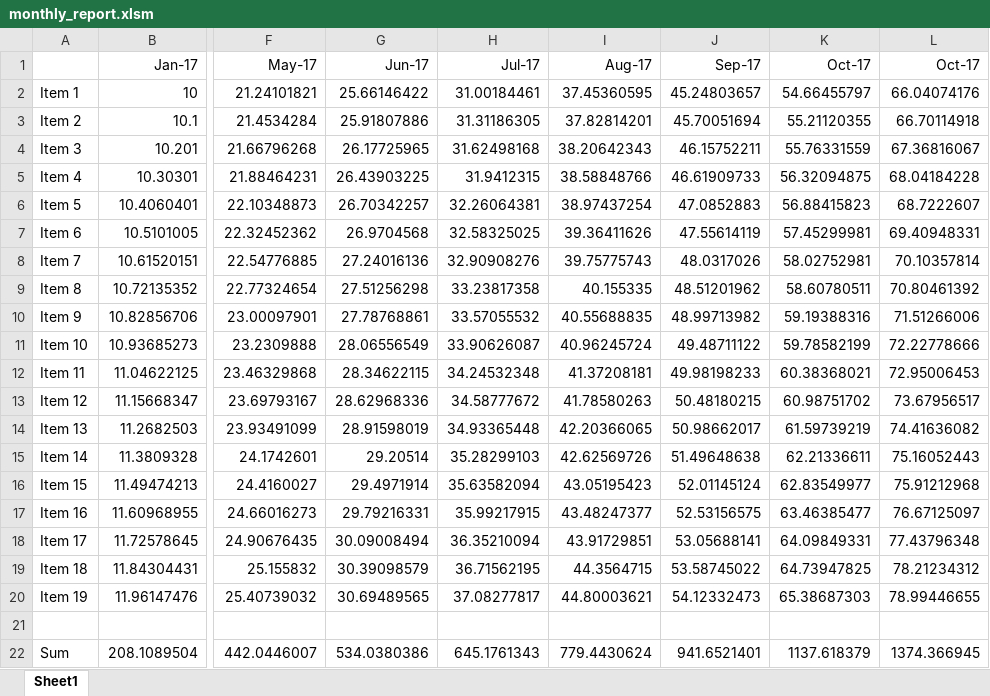
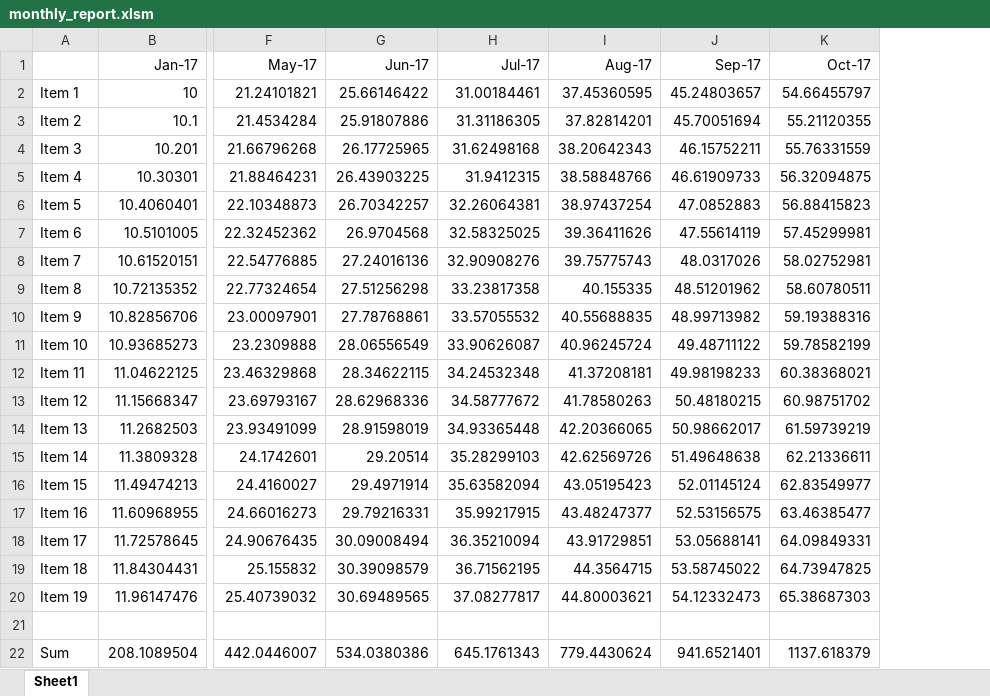
Before and after one commit to fzumstein/test, an Excel workbook: monthly_report.xlsm, sheet Sheet1, drawn as a sheet; only a part is shown, gaps mark what is left out; values as stored, in another font and other column widths than the file's, no borders; the diff names each change by its address in the sheet, - before the commit and + after, or states it on an @@ line.

Commit message:
removed column

```diff
--- a/monthly_report.xlsm (sheet Sheet1)
+++ b/monthly_report.xlsm (sheet Sheet1)
-column L (Oct-17), rows 2-22: 66.04074176 | 66.70114918 | 67.36816067 | 68.04184228 | 68.7222607 | 69.40948331 | 70.10357814 | 70.80461392 | 71.51266006 | 72.22778666 | 72.95006453 | 73.67956517 | 74.41636082 | 75.16052443 | 75.91212968 | 76.67125097 | 77.43796348 | 78.21234312 | 78.99446655 |  | 1374.366945
```
